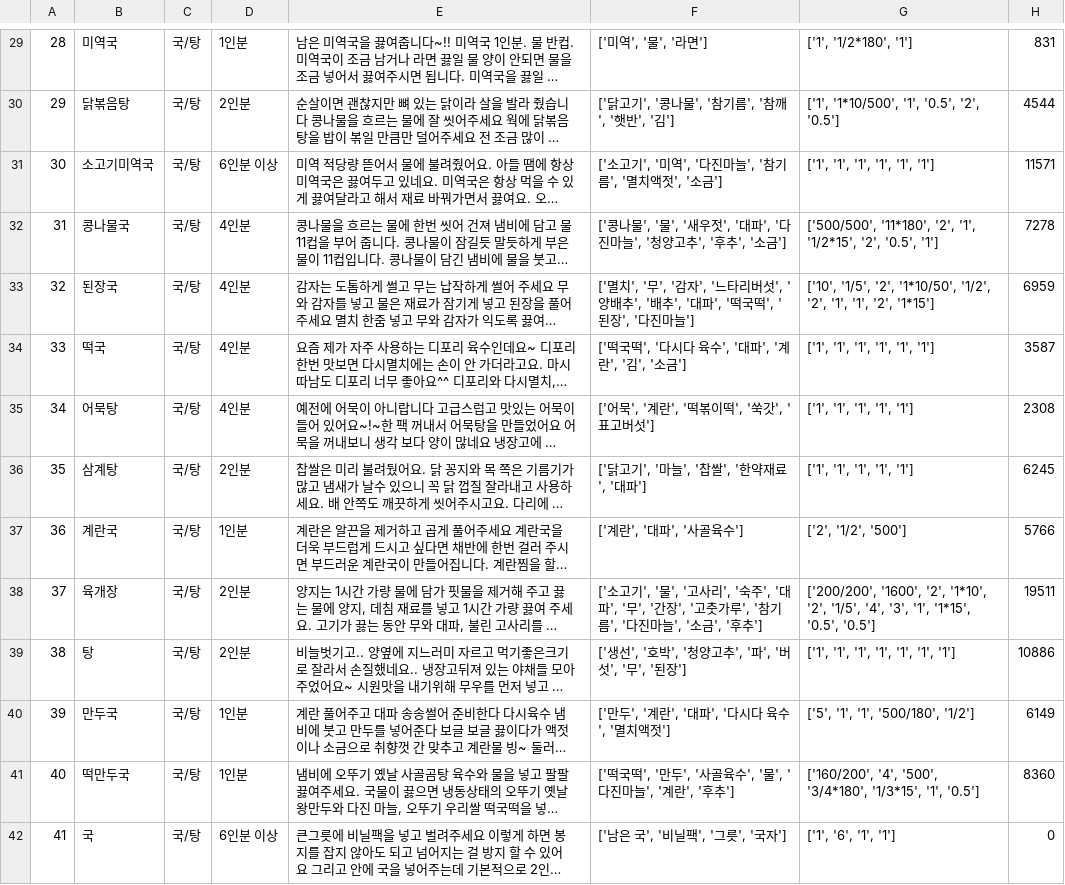
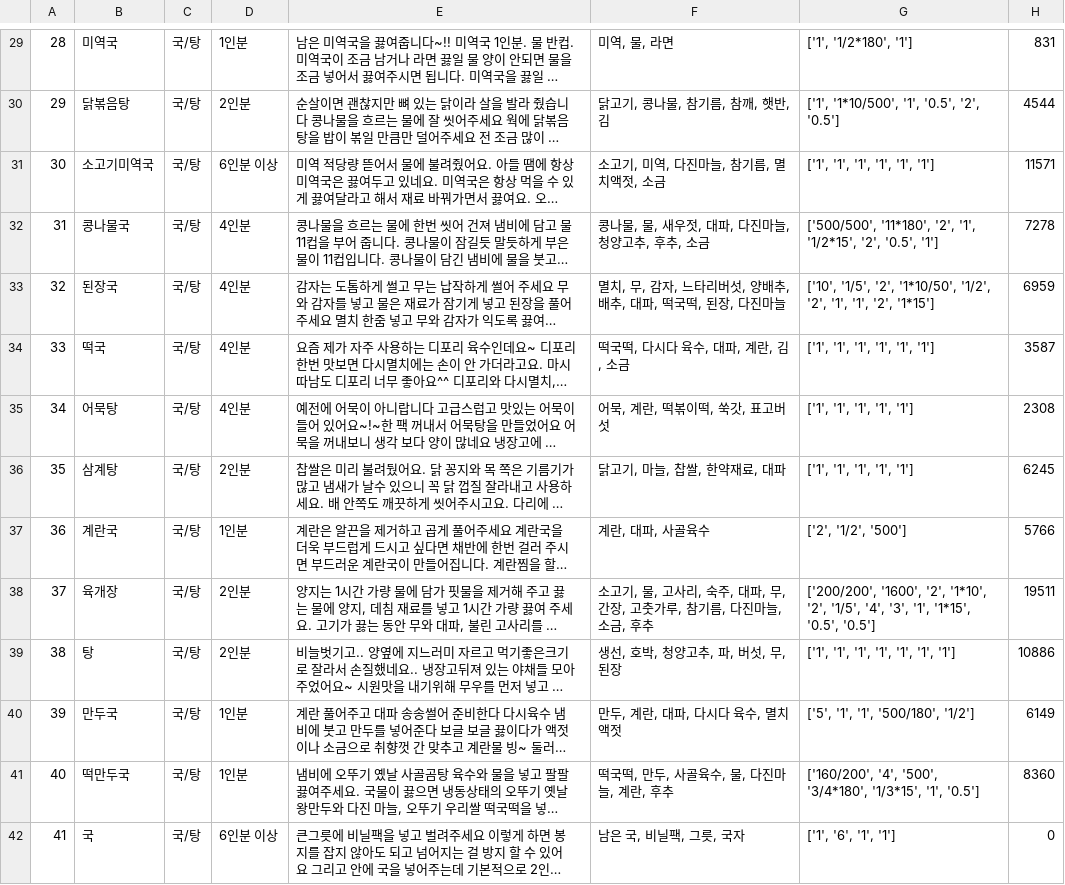
Before and after one commit to Nok5051/Project_Visual, a CSV file: recipe_data/df_rc.csv, drawn as a sheet; only a part is shown, gaps mark what is left out; long unchanged cells end in …; the diff covers the shown part only; the diff names each change by its address in the sheet, - before the commit and + after, or states it on an @@ line.

```diff
--- a/recipe_data/df_rc.csv
+++ b/recipe_data/df_rc.csv
-F29: ['미역', '물', '라면']
+F29: 미역, 물, 라면
-F30: ['닭고기', '콩나물', '참기름', '참깨', '햇반', '김']
+F30: 닭고기, 콩나물, 참기름, 참깨, 햇반, 김
-F31: ['소고기', '미역', '다진마늘', '참기름', '멸치액젓', '소금']
+F31: 소고기, 미역, 다진마늘, 참기름, 멸치액젓, 소금
-F32: ['콩나물', '물', '새우젓', '대파', '다진마늘', '청양고추', '후추', '소금']
+F32: 콩나물, 물, 새우젓, 대파, 다진마늘, 청양고추, 후추, 소금
-F33: ['멸치', '무', '감자', '느타리버섯', '양배추', '배추', '대파', '떡국떡', '된장', '다진마늘']
+F33: 멸치, 무, 감자, 느타리버섯, 양배추, 배추, 대파, 떡국떡, 된장, 다진마늘
-F34: ['떡국떡', '다시다 육수', '대파', '계란', '김', '소금']
+F34: 떡국떡, 다시다 육수, 대파, 계란, 김, 소금
-F35: ['어묵', '계란', '떡볶이떡', '쑥갓', '표고버섯']
+F35: 어묵, 계란, 떡볶이떡, 쑥갓, 표고버섯
-F36: ['닭고기', '마늘', '찹쌀', '한약재료', '대파']
+F36: 닭고기, 마늘, 찹쌀, 한약재료, 대파
-F37: ['계란', '대파', '사골육수']
+F37: 계란, 대파, 사골육수
-F38: ['소고기', '물', '고사리', '숙주', '대파', '무', '간장', '고춧가루', '참기름', '다진마늘', '소금', '후추']
+F38: 소고기, 물, 고사리, 숙주, 대파, 무, 간장, 고춧가루, 참기름, 다진마늘, 소금, 후추
-F39: ['생선', '호박', '청양고추', '파', '버섯', '무', '된장']
+F39: 생선, 호박, 청양고추, 파, 버섯, 무, 된장
-F40: ['만두', '계란', '대파', '다시다 육수', '멸치액젓']
+F40: 만두, 계란, 대파, 다시다 육수, 멸치액젓
-F41: ['떡국떡', '만두', '사골육수', '물', '다진마늘', '계란', '후추']
+F41: 떡국떡, 만두, 사골육수, 물, 다진마늘, 계란, 후추
-F42: ['남은 국', '비닐팩', '그릇', '국자']
+F42: 남은 국, 비닐팩, 그릇, 국자
```
Also changed, not shown: 139 edited cells elsewhere in this file, 1 other file.
